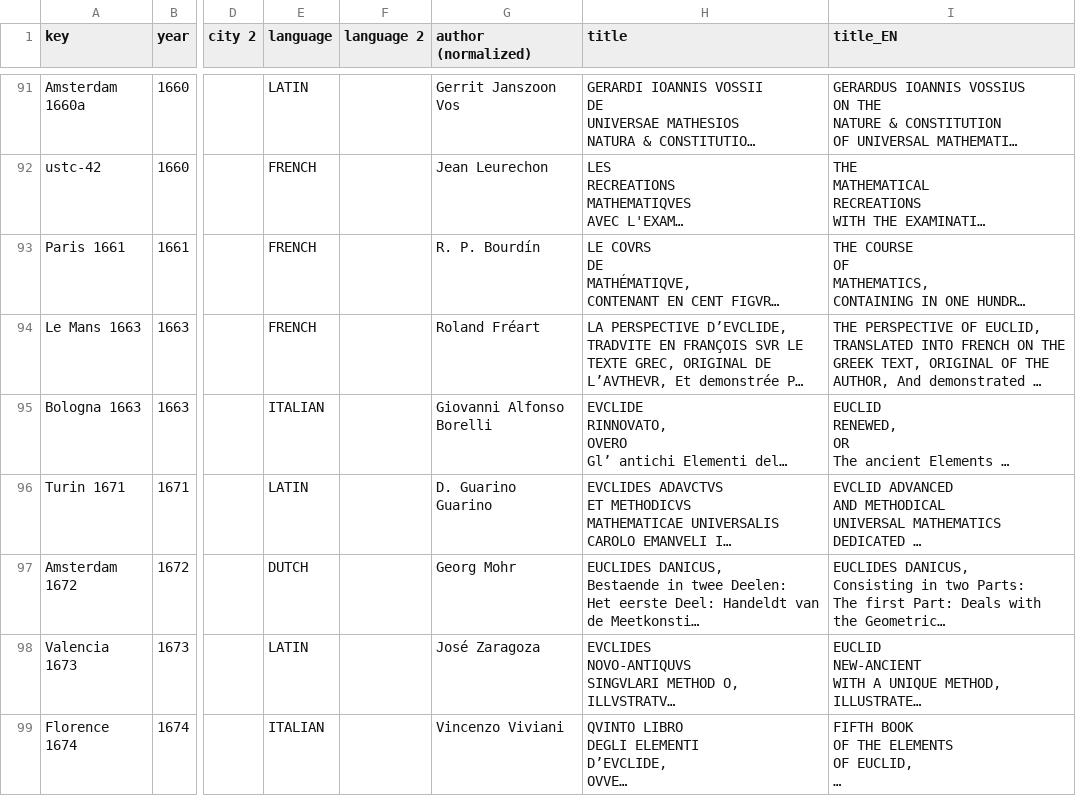
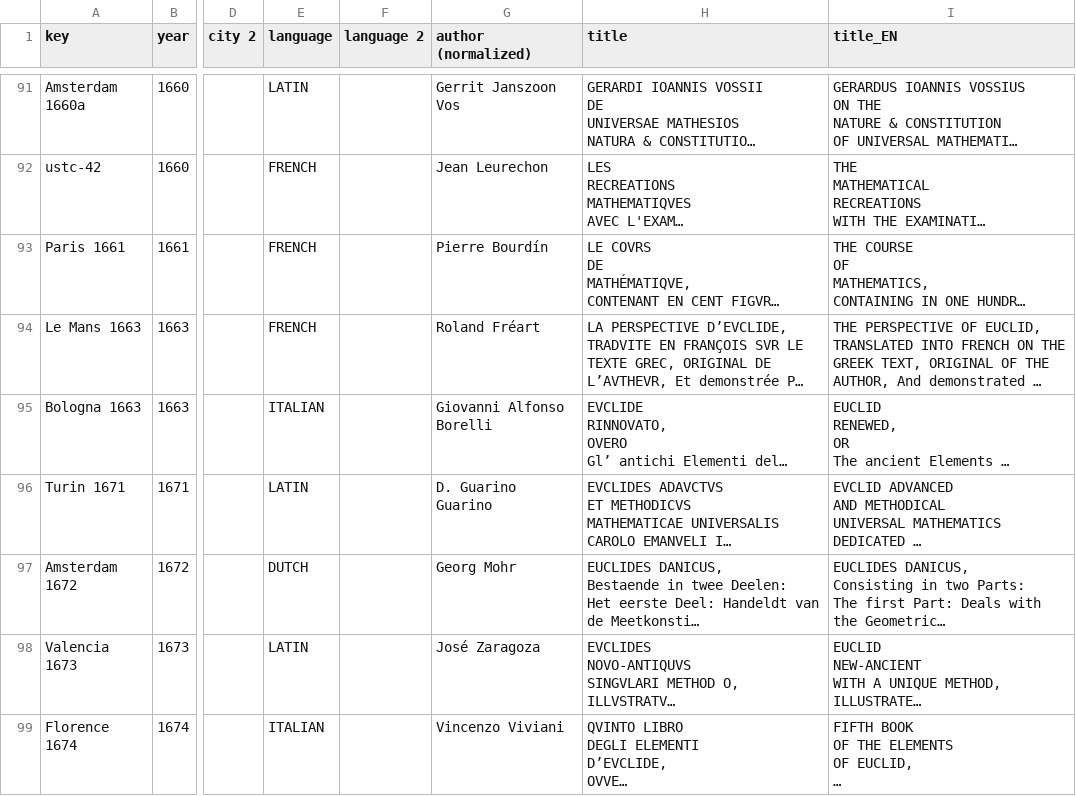
Before and after one commit to ReallyLiri/elements-title-pages, a CSV file: public/docs/EiP-secondary.csv, drawn as a sheet; only a part is shown, gaps mark what is left out; long unchanged cells end in …; the diff names each change by its address in the sheet, - before the commit and + after, or states it on an @@ line.

```diff
--- a/public/docs/EiP-secondary.csv
+++ b/public/docs/EiP-secondary.csv
-G93 (author (normalized)): R. P. Bourdín
+G93 (author (normalized)): Pierre Bourdín
```
Also changed, not shown: public/docs/EiP.csv.
